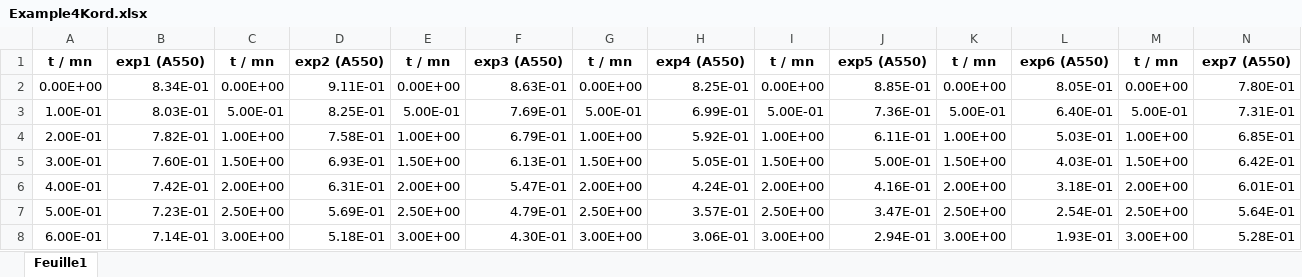
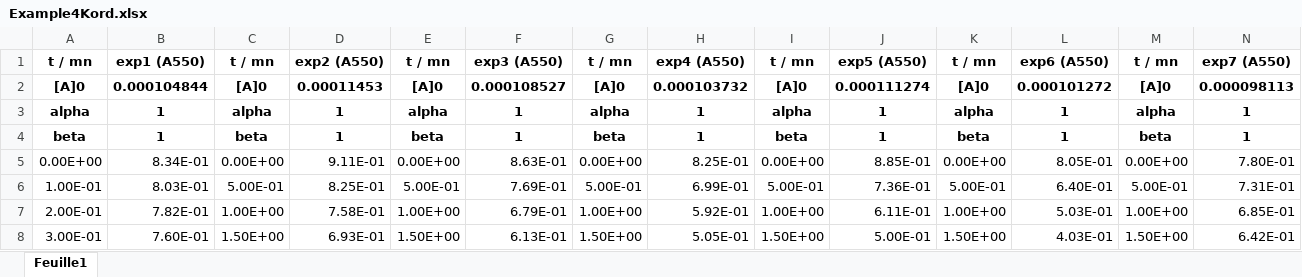
Before and after one commit to rpoteau/pyphyschemtools, an Excel workbook: data_examples/Kinetics/Example4Kord.xlsx, sheet Feuille1, drawn as a sheet; only a part is shown; the shorter side is filled out with more unchanged rows; values as stored, in another font and other column widths than the file's, no borders; rows hold the shown columns only; the diff names each change by its address in the sheet, - before the commit and + after, or states it on an @@ line.

Commit message:
Bump version: 0.3.3 → 0.3.4 (kord)

```diff
--- a/data_examples/Kinetics/Example4Kord.xlsx (sheet Feuille1)
+++ b/data_examples/Kinetics/Example4Kord.xlsx (sheet Feuille1)
+row 2: [A]0 | 0.000104844 | [A]0 | 0.00011453 | [A]0 | 0.000108527 | [A]0 | 0.000103732 | [A]0 | 0.000111274 | [A]0 | 0.000101272 | [A]0 | 0.000098113
+row 3: alpha | 1 | alpha | 1 | alpha | 1 | alpha | 1 | alpha | 1 | alpha | 1 | alpha | 1
+row 4: beta | 1 | beta | 1 | beta | 1 | beta | 1 | beta | 1 | beta | 1 | beta | 1
```
Also changed, not shown: 35 other files.
